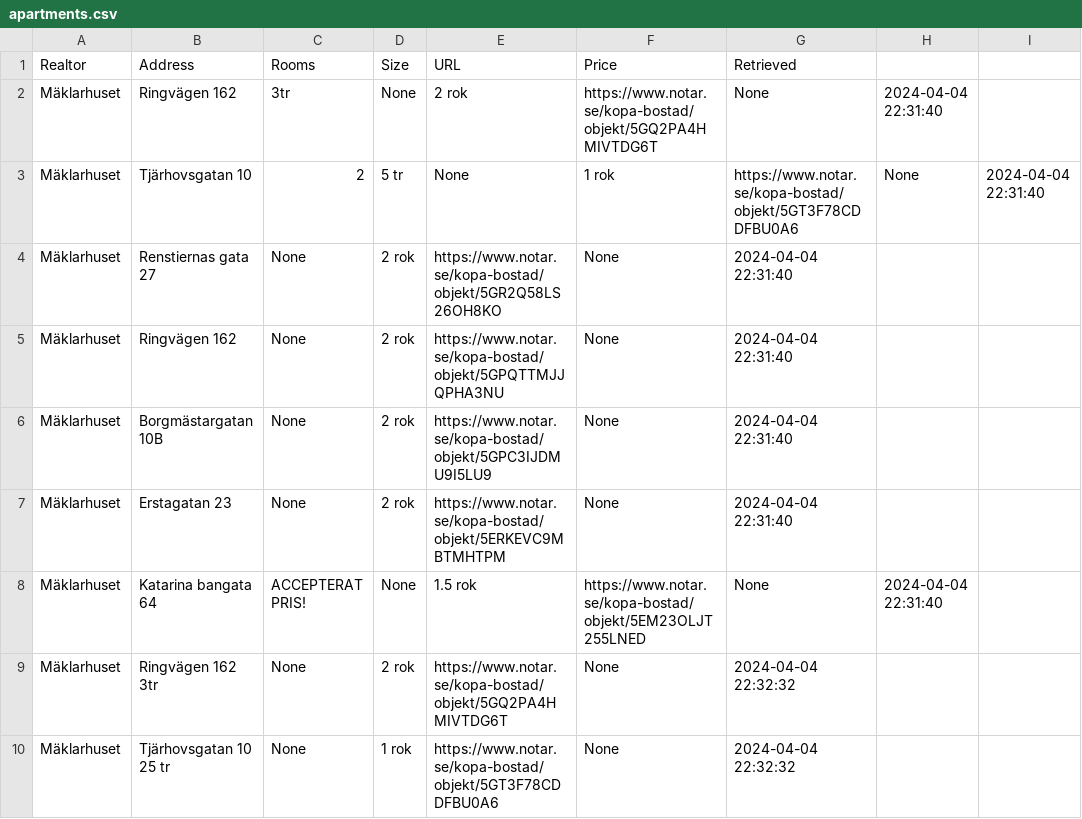
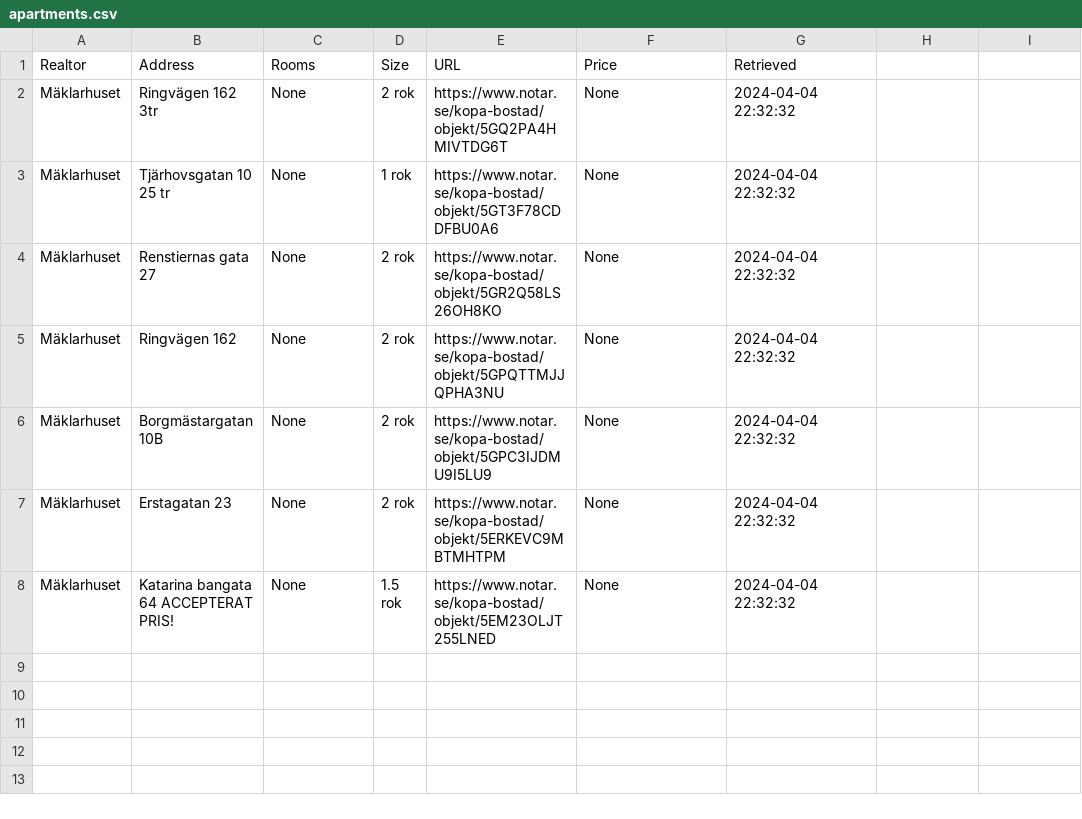
Before and after one commit to viktorvol/app-artments, a CSV file: apartments.csv, drawn as a sheet; only a part is shown; the shorter side is filled out with more unchanged rows; the diff names each change by its address in the sheet, - before the commit and + after, or states it on an @@ line.

Commit message:
Update apartments.csv

```diff
--- a/apartments.csv
+++ b/apartments.csv
-row 2: Mäklarhuset | Ringvägen 162 | 3tr | None | 2 rok | https://www.notar.se/kopa-bostad/objekt/5GQ2PA4HMIVTDG6T | None | 2024-04-04 22:31:40
-row 3: Mäklarhuset | Tjärhovsgatan 10 | 2 | 5 tr | None | 1 rok | https://www.notar.se/kopa-bostad/objekt/5GT3F78CDDFBU0A6 | None | 2024-04-04 22:31:40
-row 4: Mäklarhuset | Renstiernas gata 27 | None | 2 rok | https://www.notar.se/kopa-bostad/objekt/5GR2Q58LS26OH8KO | None | 2024-04-04 22:31:40
-row 5: Mäklarhuset | Ringvägen 162 | None | 2 rok | https://www.notar.se/kopa-bostad/objekt/5GPQTTMJJQPHA3NU | None | 2024-04-04 22:31:40
-row 6: Mäklarhuset | Borgmästargatan 10B | None | 2 rok | https://www.notar.se/kopa-bostad/objekt/5GPC3IJDMU9I5LU9 | None | 2024-04-04 22:31:40
-row 7: Mäklarhuset | Erstagatan 23 | None | 2 rok | https://www.notar.se/kopa-bostad/objekt/5ERKEVC9MBTMHTPM | None | 2024-04-04 22:31:40
-row 8: Mäklarhuset | Katarina bangata 64 | ACCEPTERAT PRIS! | None | 1.5 rok | https://www.notar.se/kopa-bostad/objekt/5EM23OLJT255LNED | None | 2024-04-04 22:31:40
```
